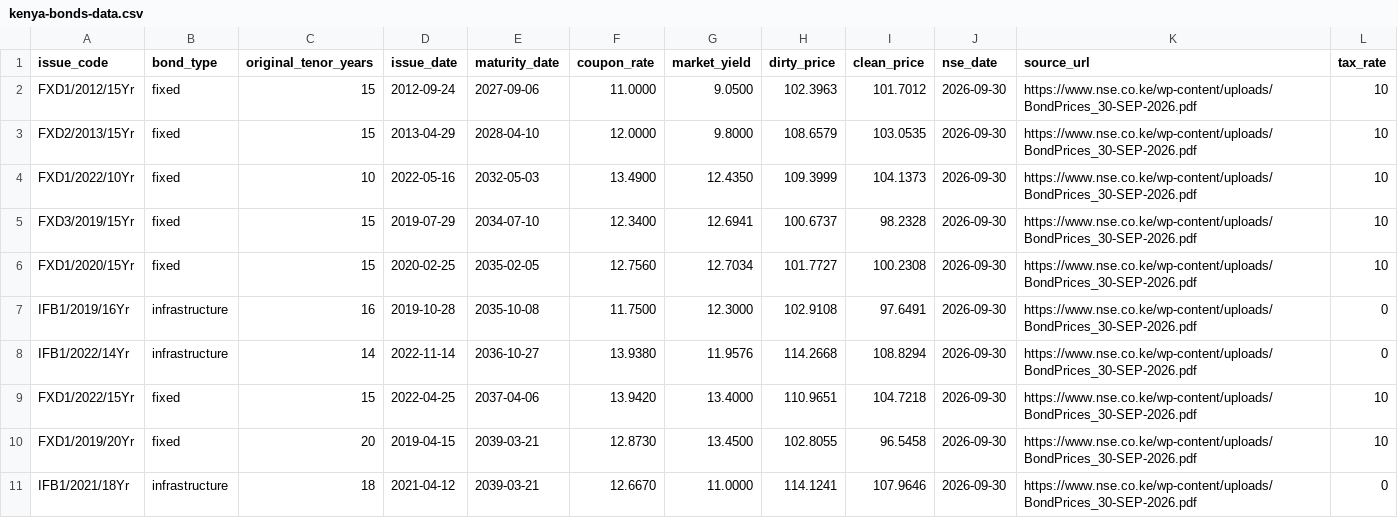
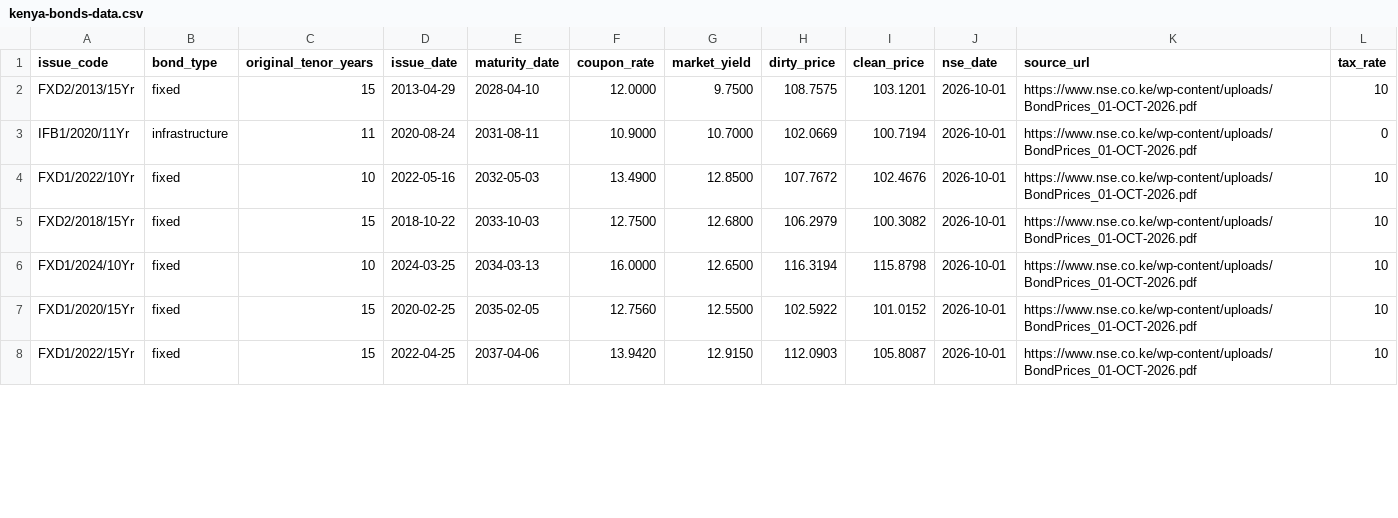
Before and after one commit to Coinimain/kenyanmmf, a CSV file: kenya-bonds-data.csv, drawn as a sheet; only a part is shown; the diff covers the shown part only.

```diff
--- a/kenya-bonds-data.csv
+++ b/kenya-bonds-data.csv
@@ -1,11 +1,8 @@
 issue_code,bond_type,original_tenor_years,issue_date,maturity_date,coupon_rate,market_yield,dirty_price,clean_price,nse_date,source_url,tax_rate
-FXD1/2012/15Yr,fixed,15,2012-09-24,2027-09-06,11.0000,9.0500,102.3963,101.7012,2026-09-30,https://www.nse.co.ke/wp-content/uploads/BondPrices_30-SEP-2026.pdf,10
-FXD2/2013/15Yr,fixed,15,2013-04-29,2028-04-10,12.0000,9.8000,108.6579,103.0535,2026-09-30,https://www.nse.co.ke/wp-content/uploads/BondPrices_30-SEP-2026.pdf,10
-FXD1/2022/10Yr,fixed,10,2022-05-16,2032-05-03,13.4900,12.4350,109.3999,104.1373,2026-09-30,https://www.nse.co.ke/wp-content/uploads/BondPrices_30-SEP-2026.pdf,10
-FXD3/2019/15Yr,fixed,15,2019-07-29,2034-07-10,12.3400,12.6941,100.6737,98.2328,2026-09-30,https://www.nse.co.ke/wp-content/uploads/BondPrices_30-SEP-2026.pdf,10
-FXD1/2020/15Yr,fixed,15,2020-02-25,2035-02-05,12.7560,12.7034,101.7727,100.2308,2026-09-30,https://www.nse.co.ke/wp-content/uploads/BondPrices_30-SEP-2026.pdf,10
-IFB1/2019/16Yr,infrastructure,16,2019-10-28,2035-10-08,11.7500,12.3000,102.9108,97.6491,2026-09-30,https://www.nse.co.ke/wp-content/uploads/BondPrices_30-SEP-2026.pdf,0
-IFB1/2022/14Yr,infrastructure,14,2022-11-14,2036-10-27,13.9380,11.9576,114.2668,108.8294,2026-09-30,https://www.nse.co.ke/wp-content/uploads/BondPrices_30-SEP-2026.pdf,0
-FXD1/2022/15Yr,fixed,15,2022-04-25,2037-04-06,13.9420,13.4000,110.9651,104.7218,2026-09-30,https://www.nse.co.ke/wp-content/uploads/BondPrices_30-SEP-2026.pdf,10
-FXD1/2019/20Yr,fixed,20,2019-04-15,2039-03-21,12.8730,13.4500,102.8055,96.5458,2026-09-30,https://www.nse.co.ke/wp-content/uploads/BondPrices_30-SEP-2026.pdf,10
-IFB1/2021/18Yr,infrastructure,18,2021-04-12,2039-03-21,12.6670,11.0000,114.1241,107.9646,2026-09-30,https://www.nse.co.ke/wp-content/uploads/BondPrices_30-SEP-2026.pdf,0
+FXD2/2013/15Yr,fixed,15,2013-04-29,2028-04-10,12.0000,9.7500,108.7575,103.1201,2026-10-01,https://www.nse.co.ke/wp-content/uploads/BondPrices_01-OCT-2026.pdf,10
+IFB1/2020/11Yr,infrastructure,11,2020-08-24,2031-08-11,10.9000,10.7000,102.0669,100.7194,2026-10-01,https://www.nse.co.ke/wp-content/uploads/BondPrices_01-OCT-2026.pdf,0
+FXD1/2022/10Yr,fixed,10,2022-05-16,2032-05-03,13.4900,12.8500,107.7672,102.4676,2026-10-01,https://www.nse.co.ke/wp-content/uploads/BondPrices_01-OCT-2026.pdf,10
+FXD2/2018/15Yr,fixed,15,2018-10-22,2033-10-03,12.7500,12.6800,106.2979,100.3082,2026-10-01,https://www.nse.co.ke/wp-content/uploads/BondPrices_01-OCT-2026.pdf,10
+FXD1/2024/10Yr,fixed,10,2024-03-25,2034-03-13,16.0000,12.6500,116.3194,115.8798,2026-10-01,https://www.nse.co.ke/wp-content/uploads/BondPrices_01-OCT-2026.pdf,10
+FXD1/2020/15Yr,fixed,15,2020-02-25,2035-02-05,12.7560,12.5500,102.5922,101.0152,2026-10-01,https://www.nse.co.ke/wp-content/uploads/BondPrices_01-OCT-2026.pdf,10
+FXD1/2022/15Yr,fixed,15,2022-04-25,2037-04-06,13.9420,12.9150,112.0903,105.8087,2026-10-01,https://www.nse.co.ke/wp-content/uploads/BondPrices_01-OCT-2026.pdf,10
```
Also changed, not shown: 3 removed rows and 29 edited cells elsewhere in this file, kenya-10y-bond-history.csv, special-funds-data.csv, 1 other file.
